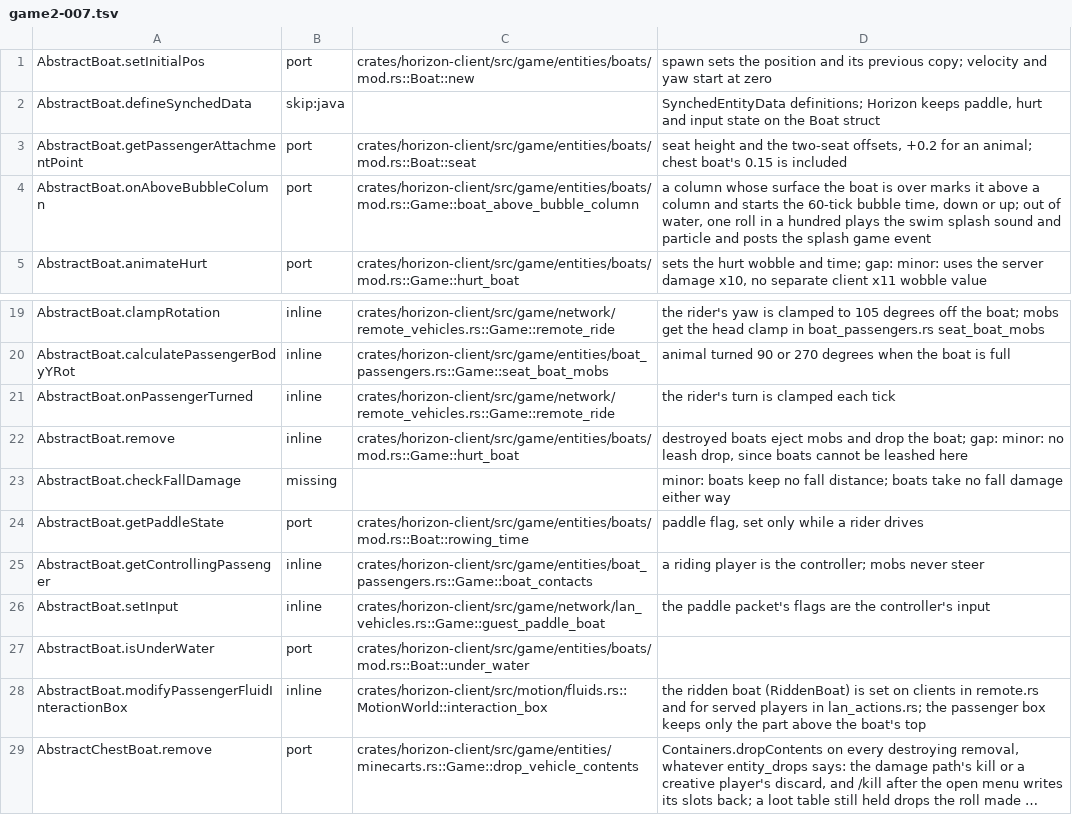
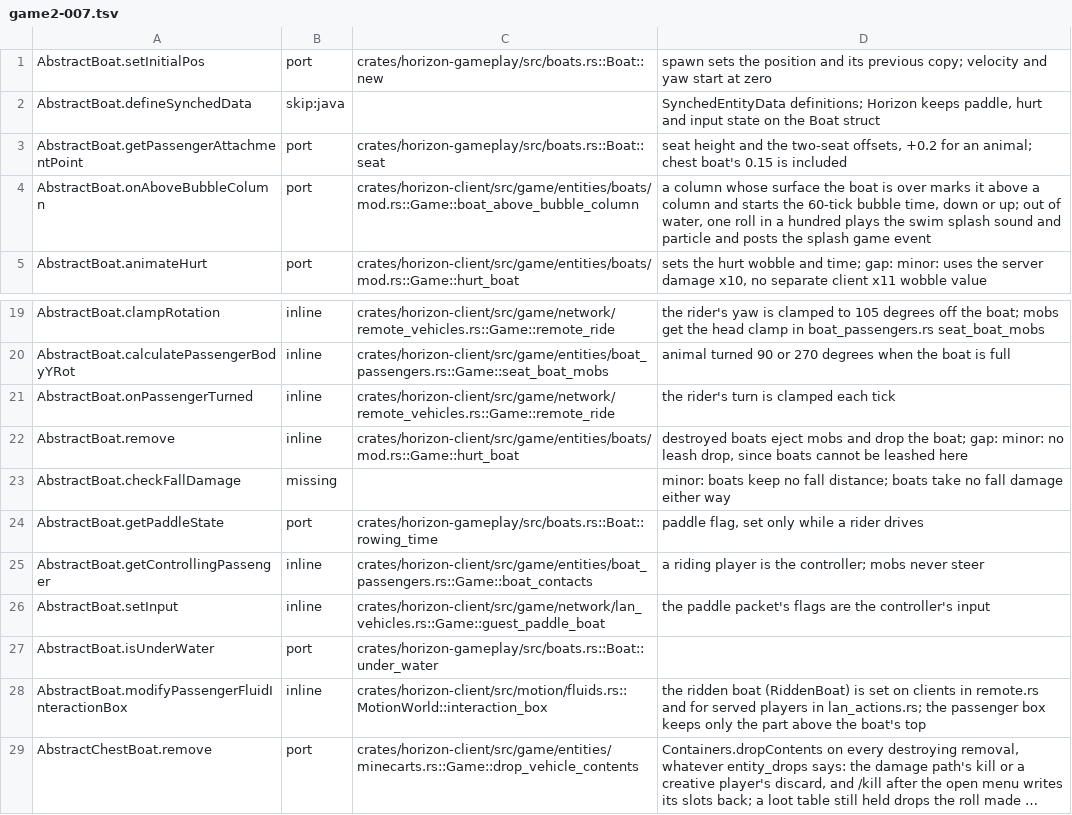
Before and after one commit to 0CYBER/horizon-free, a TSV file: tools/port_map/game2-007.tsv, drawn as a sheet; only a part is shown, gaps mark what is left out; long unchanged cells end in ….

Commit message:
refactor(gameplay): Wave 3, Boat moves to horizon-gameplay (#18201)

```diff
--- a/tools/port_map/game2-007.tsv
+++ b/tools/port_map/game2-007.tsv
@@ -1,4 +1,4 @@
-AbstractBoat.setInitialPos	port	crates/horizon-client/src/game/entities/boats/mod.rs::Boat::new	spawn sets the position and its previous copy; velocity and yaw start at zero
+AbstractBoat.setInitialPos	port	crates/horizon-gameplay/src/boats.rs::Boat::new	spawn sets the position and its previous copy; velocity and yaw start at zero
 AbstractBoat.defineSynchedData	skip:java		SynchedEntityData definitions; Horizon keeps paddle, hurt and input state on the Boat struct
-AbstractBoat.getPassengerAttachmentPoint	port	crates/horizon-client/src/game/entities/boats/mod.rs::Boat::seat	seat height and the two-seat offsets, +0.2 for an animal; chest boat's 0.15 is included
+AbstractBoat.getPassengerAttachmentPoint	port	crates/horizon-gameplay/src/boats.rs::Boat::seat	seat height and the two-seat offsets, +0.2 for an animal; chest boat's 0.15 is included
 AbstractBoat.onAboveBubbleColumn	port	crates/horizon-client/src/game/entities/boats/mod.rs::Game::boat_above_bubble_column	a column whose surface the boat is over marks it above a column and starts the 60-tick bubble time, down or up; out of water, one roll in a hundred plays the swim splash sound and particle and posts the splash game event
@@ -23,6 +23,6 @@ AbstractBoat.remove	inline	crates/horizon-client/src/game/entities/boats/mod.rs:
 AbstractBoat.checkFallDamage	missing		minor: boats keep no fall distance; boats take no fall damage either way
-AbstractBoat.getPaddleState	port	crates/horizon-client/src/game/entities/boats/mod.rs::Boat::rowing_time	paddle flag, set only while a rider drives
+AbstractBoat.getPaddleState	port	crates/horizon-gameplay/src/boats.rs::Boat::rowing_time	paddle flag, set only while a rider drives
 AbstractBoat.getControllingPassenger	inline	crates/horizon-client/src/game/entities/boat_passengers.rs::Game::boat_contacts	a riding player is the controller; mobs never steer
 AbstractBoat.setInput	inline	crates/horizon-client/src/game/network/lan_vehicles.rs::Game::guest_paddle_boat	the paddle packet's flags are the controller's input
-AbstractBoat.isUnderWater	port	crates/horizon-client/src/game/entities/boats/mod.rs::Boat::under_water
+AbstractBoat.isUnderWater	port	crates/horizon-gameplay/src/boats.rs::Boat::under_water
 AbstractBoat.modifyPassengerFluidInteractionBox	inline	crates/horizon-client/src/motion/fluids.rs::MotionWorld::interaction_box	the ridden boat (RiddenBoat) is set on clients in remote.rs and for served players in lan_actions.rs; the passenger box keeps only the part above the boat's top
```
Also changed, not shown: 8 other files.
